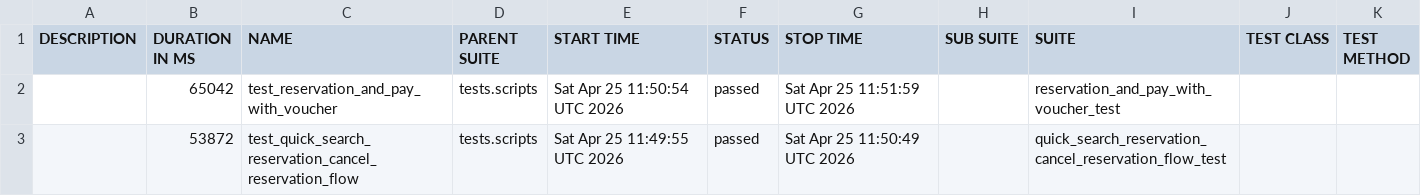
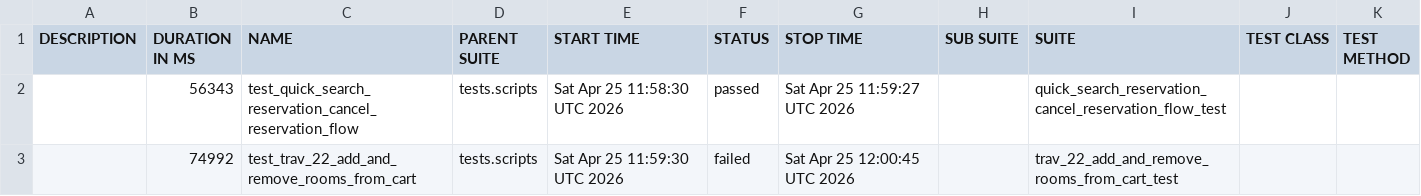
Before and after one commit to gabrielfilipwesrom/qa-reports, a CSV file: data/suites.csv, drawn as a sheet.

```diff
--- a/data/suites.csv
+++ b/data/suites.csv
@@ -1,3 +1,3 @@
 "DESCRIPTION","DURATION IN MS","NAME","PARENT SUITE","START TIME","STATUS","STOP TIME","SUB SUITE","SUITE","TEST CLASS","TEST METHOD"
-"","65042","test_reservation_and_pay_with_voucher","tests.scripts","Sat Apr 25 11:50:54 UTC 2026","passed","Sat Apr 25 11:51:59 UTC 2026","","reservation_and_pay_with_voucher_test","",""
-"","53872","test_quick_search_reservation_cancel_reservation_flow","tests.scripts","Sat Apr 25 11:49:55 UTC 2026","passed","Sat Apr 25 11:50:49 UTC 2026","","quick_search_reservation_cancel_reservation_flow_test","",""
+"","56343","test_quick_search_reservation_cancel_reservation_flow","tests.scripts","Sat Apr 25 11:58:30 UTC 2026","passed","Sat Apr 25 11:59:27 UTC 2026","","quick_search_reservation_cancel_reservation_flow_test","",""
+"","74992","test_trav_22_add_and_remove_rooms_from_cart","tests.scripts","Sat Apr 25 11:59:30 UTC 2026","failed","Sat Apr 25 12:00:45 UTC 2026","","trav_22_add_and_remove_rooms_from_cart_test","",""
```
Also changed, not shown: 32 other files.
